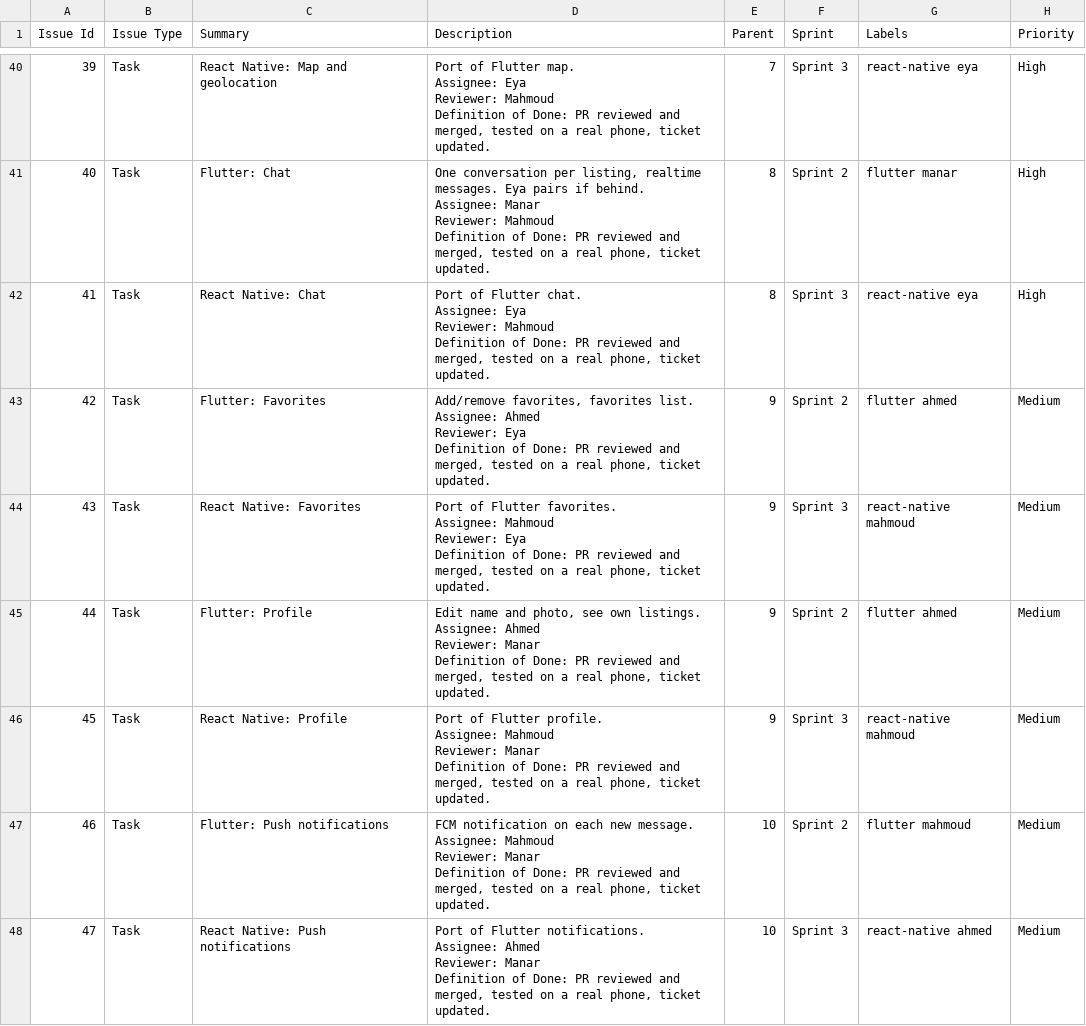
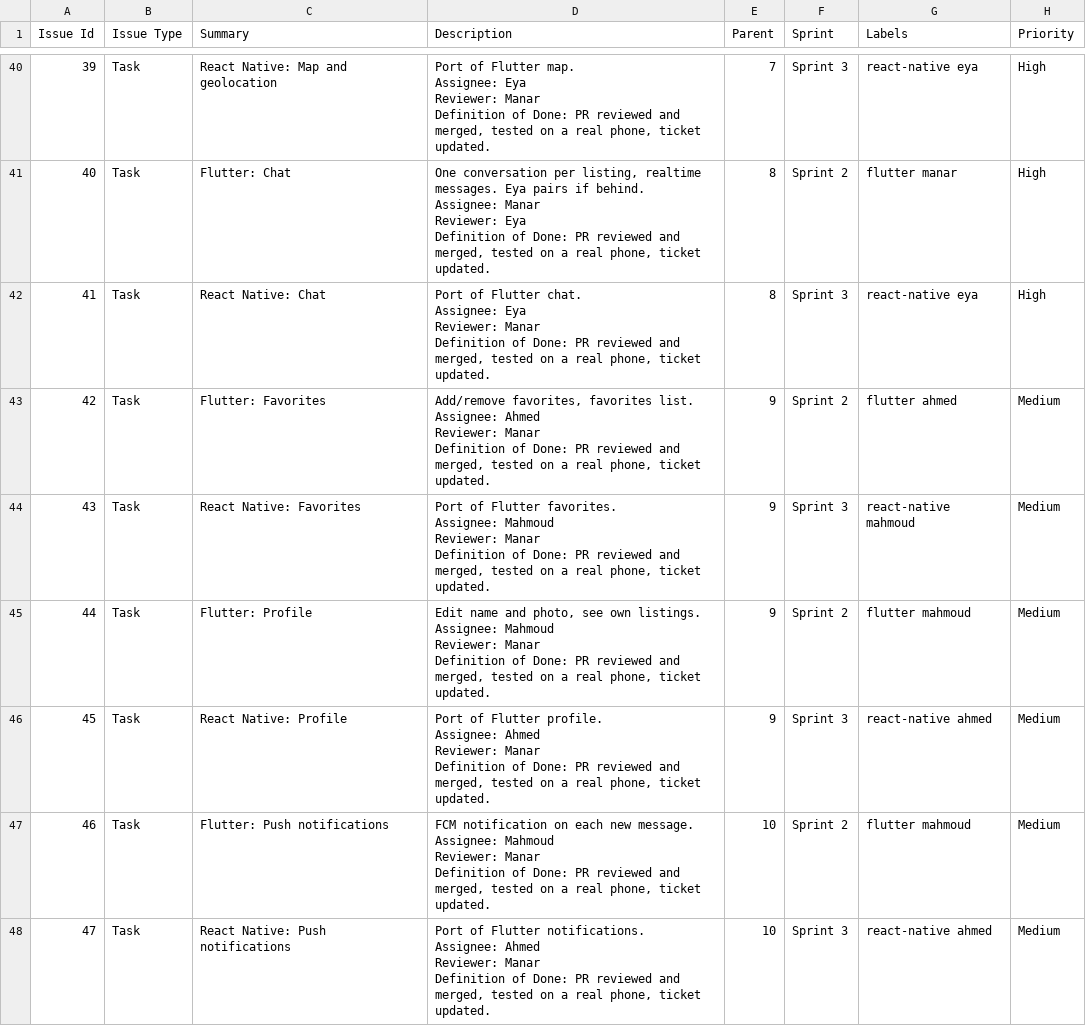
Before and after one commit to manar09-code/vesta, a CSV file: docs/jira/vesta_jira_backlog_team-managed.csv, drawn as a sheet; only a part is shown, gaps mark what is left out; ↵ is a line break in a cell; the diff covers the shown part only; the diff names each change by its address in the sheet, - before the commit and + after, or states it on an @@ line.

```diff
--- a/docs/jira/vesta_jira_backlog_team-managed.csv
+++ b/docs/jira/vesta_jira_backlog_team-managed.csv
-D40 (Description): …Eya ↵ Reviewer: Mahmoud ↵ Definition of…
+D40 (Description): …Eya ↵ Reviewer: Manar ↵ Definition of…
-D41 (Description): …Manar ↵ Reviewer: Mahmoud ↵ Definition of…
+D41 (Description): …Manar ↵ Reviewer: Eya ↵ Definition of…
-D42 (Description): …Eya ↵ Reviewer: Mahmoud ↵ Definition of…
+D42 (Description): …Eya ↵ Reviewer: Manar ↵ Definition of…
-D43 (Description): …Ahmed ↵ Reviewer: Eya ↵ Definition of…
+D43 (Description): …Ahmed ↵ Reviewer: Manar ↵ Definition of…
-D44 (Description): …Mahmoud ↵ Reviewer: Eya ↵ Definition of…
+D44 (Description): …Mahmoud ↵ Reviewer: Manar ↵ Definition of…
-D45 (Description): …listings. ↵ Assignee: Ahmed ↵ Reviewer: Manar…
+D45 (Description): …listings. ↵ Assignee: Mahmoud ↵ Reviewer: Manar…
-G45 (Labels): flutter ahmed
+G45 (Labels): flutter mahmoud
-D46 (Description): …profile. ↵ Assignee: Mahmoud ↵ Reviewer: Manar…
+D46 (Description): …profile. ↵ Assignee: Ahmed ↵ Reviewer: Manar…
-G46 (Labels): react-native mahmoud
+G46 (Labels): react-native ahmed
```
Also changed, not shown: 33 edited cells elsewhere in this file, docs/jira/vesta_jira_backlog.csv, 1 other file.
